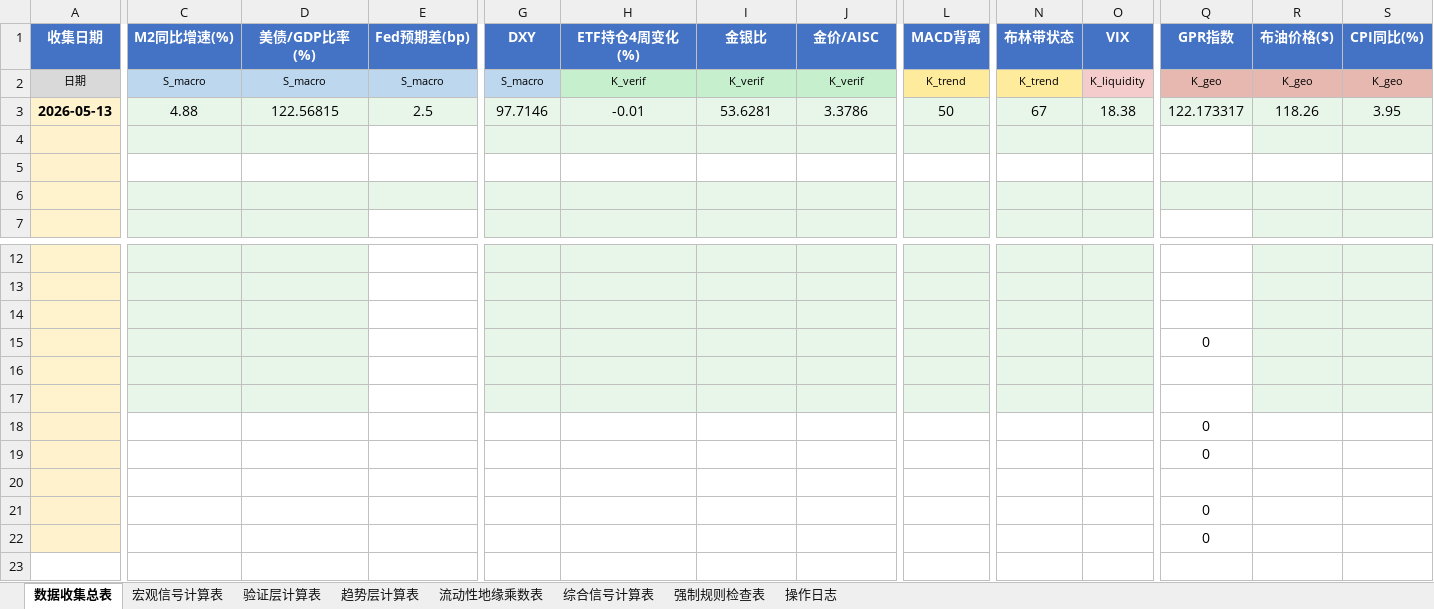
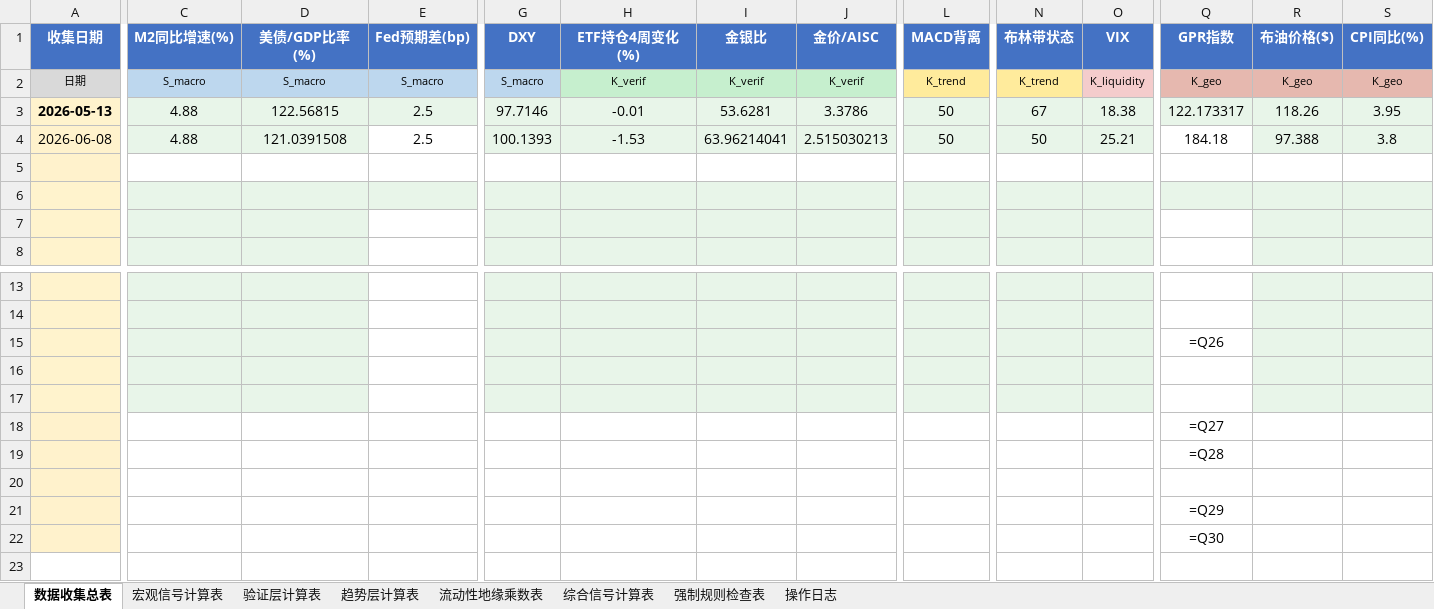
Before and after one commit to Walle39/market, an Excel workbook: GMVM_v6.1_work.xlsx, sheet 数据收集总表, drawn as a sheet; only a part is shown, gaps mark what is left out; values as stored, in another font and other column widths than the file's, no borders; formulas without a stored value are shown as written; removed rows and columns are numbered as before the commit, all else as after; rows hold the shown columns only; the diff covers the shown part only; the diff names each change by its address in the sheet, - before the commit and + after, or states it on an @@ line.

```diff
--- a/GMVM_v6.1_work.xlsx (sheet 数据收集总表)
+++ b/GMVM_v6.1_work.xlsx (sheet 数据收集总表)
+row 4: 2026-06-08 | 4.88 | 121.0391508 | 2.5 | 100.1393 | -1.53 | 63.96214041 | 2.515030213 | 50 | 50 | 25.21 | 184.18 | 97.388 | 3.8
-C5:D5 fill: #E8F5E9
+C5:D5 fill: none
-G5:O5 fill: #E8F5E9
+G5:O5 fill: none
-R5:S5 fill: #E8F5E9
+R5:S5 fill: none
-C6:S6 fill: none
+C6:S6 fill: #E8F5E9
-E7 fill: #E8F5E9
+E7 fill: none
-Q7 fill: #E8F5E9
+Q7 fill: none
-row 14: (empty)
-Q15 (GPR指数): 0
+Q15 (GPR指数): =Q26
-Q18 (GPR指数): 0
+Q18 (GPR指数): =Q27
-Q19 (GPR指数): 0
+Q19 (GPR指数): =Q28
-Q21 (GPR指数): 0
+Q21 (GPR指数): =Q29
-Q22 (GPR指数): 0
+Q22 (GPR指数): =Q30
```
Also changed, not shown: cell formats elsewhere in this sheet, sheet 宏观信号计算表, sheet 趋势层计算表, sheet 验证层计算表, sheet 综合信号计算表, sheet 强制规则检查表, sheet 流动性地缘乘数表, 1 other file.
